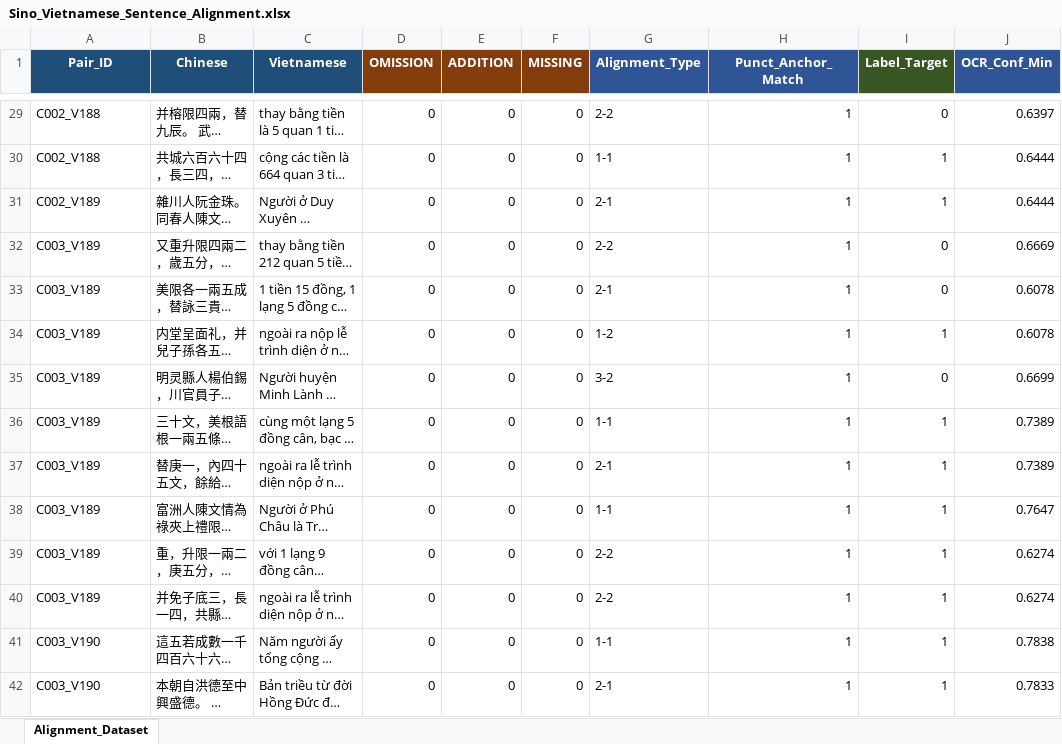
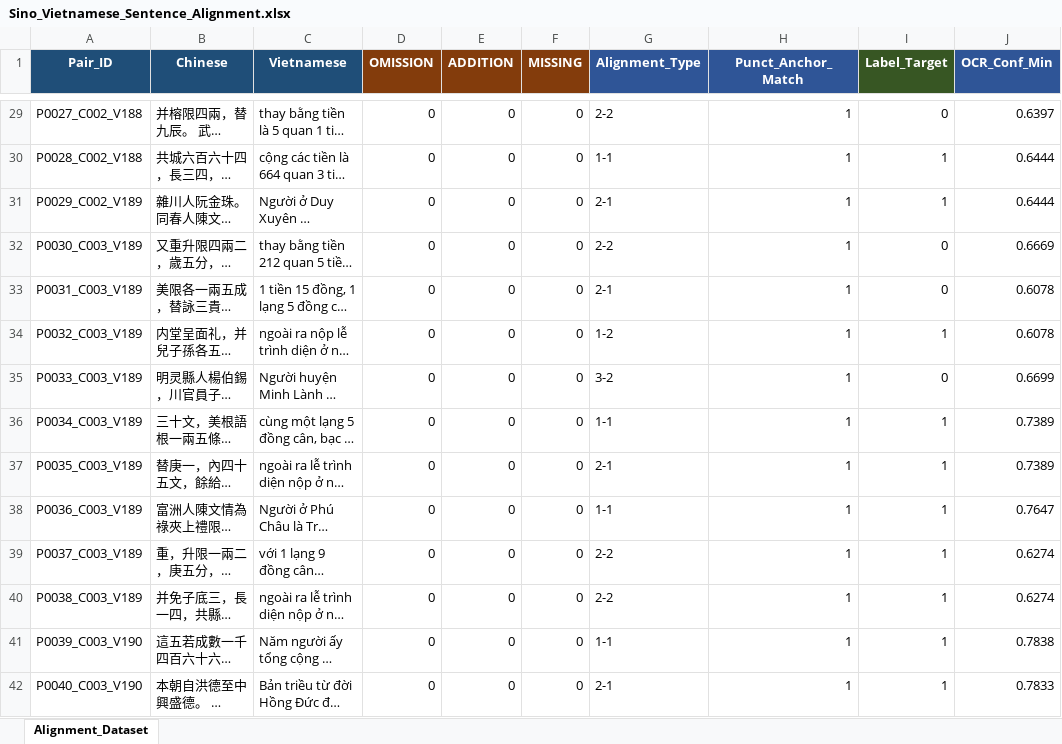
Before and after one commit to Tuan-TCA/han2viet-text-align, an Excel workbook: 04_dong_hang/Sino_Vietnamese_Sentence_Alignment.xlsx, sheet Alignment_Dataset, drawn as a sheet; only a part is shown, gaps mark what is left out; long unchanged cells end in …; values as stored, in another font and other column widths than the file's, no borders; the diff covers the shown part only; the diff names each change by its address in the sheet, - before the commit and + after, or states it on an @@ line.

```diff
--- a/04_dong_hang/Sino_Vietnamese_Sentence_Alignment.xlsx (sheet Alignment_Dataset)
+++ b/04_dong_hang/Sino_Vietnamese_Sentence_Alignment.xlsx (sheet Alignment_Dataset)
-A29 (Pair_ID): C002_V188
+A29 (Pair_ID): P0027_C002_V188
-A30 (Pair_ID): C002_V188
+A30 (Pair_ID): P0028_C002_V188
-A31 (Pair_ID): C002_V189
+A31 (Pair_ID): P0029_C002_V189
-A32 (Pair_ID): C003_V189
+A32 (Pair_ID): P0030_C003_V189
-A33 (Pair_ID): C003_V189
+A33 (Pair_ID): P0031_C003_V189
-A34 (Pair_ID): C003_V189
+A34 (Pair_ID): P0032_C003_V189
-A35 (Pair_ID): C003_V189
+A35 (Pair_ID): P0033_C003_V189
-A36 (Pair_ID): C003_V189
+A36 (Pair_ID): P0034_C003_V189
-A37 (Pair_ID): C003_V189
+A37 (Pair_ID): P0035_C003_V189
-A38 (Pair_ID): C003_V189
+A38 (Pair_ID): P0036_C003_V189
-A39 (Pair_ID): C003_V189
+A39 (Pair_ID): P0037_C003_V189
-A40 (Pair_ID): C003_V189
+A40 (Pair_ID): P0038_C003_V189
-A41 (Pair_ID): C003_V190
+A41 (Pair_ID): P0039_C003_V190
-A42 (Pair_ID): C003_V190
+A42 (Pair_ID): P0040_C003_V190
```
Also changed, not shown: 1925 edited cells elsewhere in this sheet, 17 other files.
